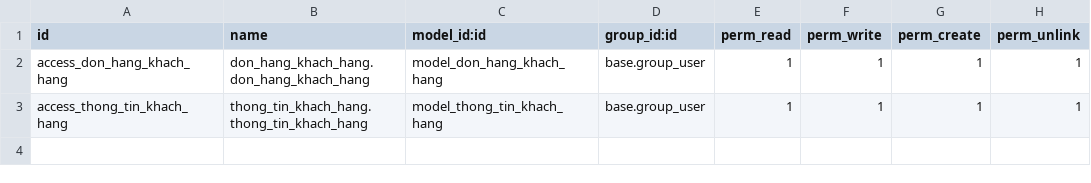
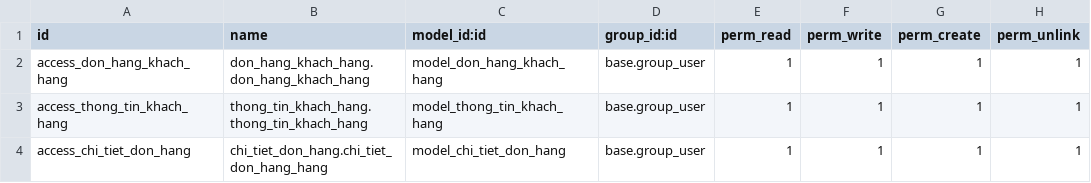
Before and after one commit to Drabula/TTDN-15-04-N8, a CSV file: addons/quan_ly_khach_hang/security/ir.model.access.csv, drawn as a sheet.

```diff
--- a/addons/quan_ly_khach_hang/security/ir.model.access.csv
+++ b/addons/quan_ly_khach_hang/security/ir.model.access.csv
@@ -3 +3,2 @@ access_don_hang_khach_hang,don_hang_khach_hang.don_hang_khach_hang,model_don_han
 access_thong_tin_khach_hang,thong_tin_khach_hang.thong_tin_khach_hang,model_thong_tin_khach_hang,base.group_user,1,1,1,1
+access_chi_tiet_don_hang,chi_tiet_don_hang.chi_tiet_don_hang_hang,model_chi_tiet_don_hang,base.group_user,1,1,1,1
```
Also changed, not shown: 4 other files.
